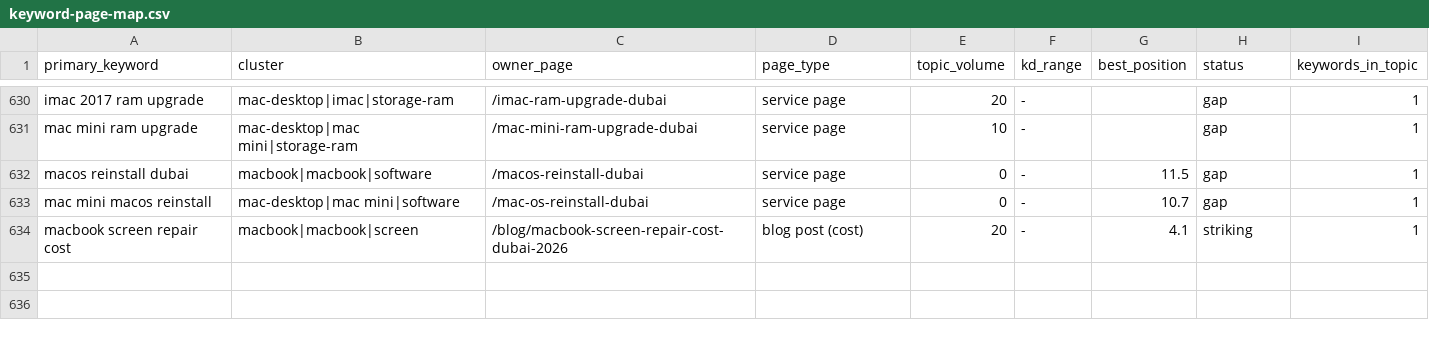
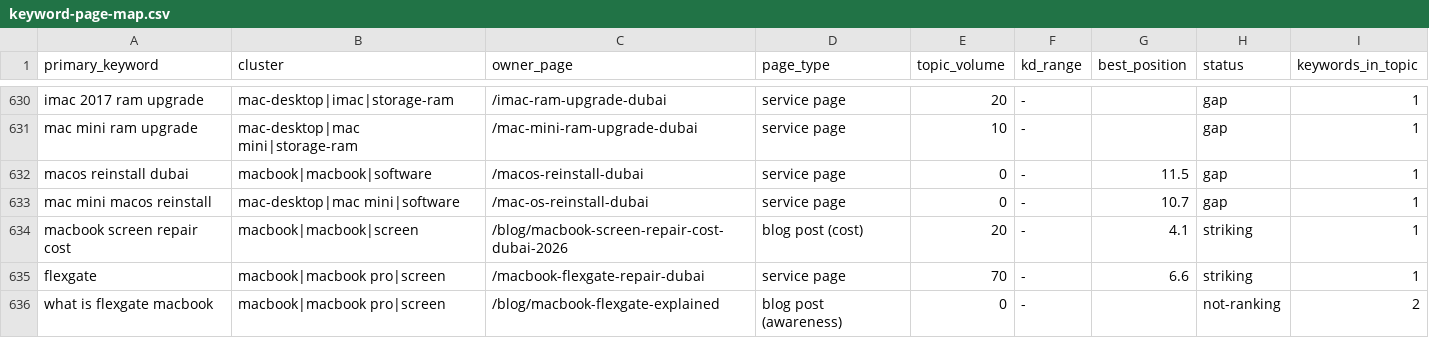
Before and after one commit to azizianalyst/macbook-repair-dubai-nextjs, a CSV file: docs/keyword-page-map.csv, drawn as a sheet; only a part is shown, gaps mark what is left out; the diff names each change by its address in the sheet, - before the commit and + after, or states it on an @@ line.

```diff
--- a/docs/keyword-page-map.csv
+++ b/docs/keyword-page-map.csv
+row 635: flexgate | macbook|macbook pro|screen | /macbook-flexgate-repair-dubai | service page | 70 | - | 6.6 | striking | 1
+row 636: what is flexgate macbook | macbook|macbook pro|screen | /blog/macbook-flexgate-explained | blog post (awareness) | 0 | - |  | not-ranking | 2
```
Also changed, not shown: 2 other files.
